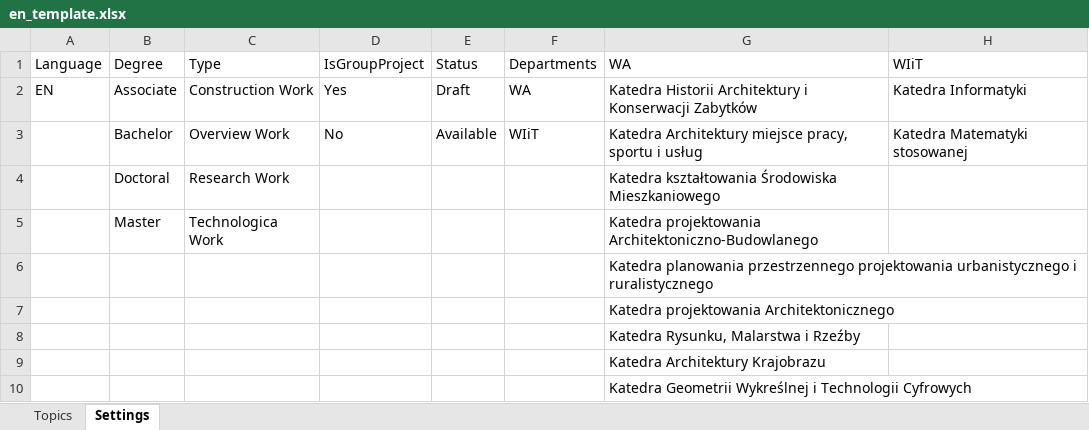
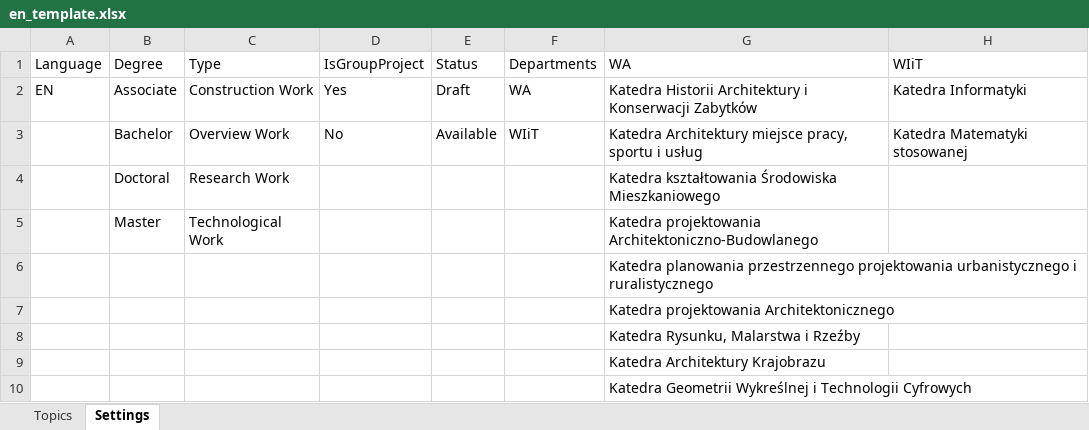
Before and after one commit to PatrykGajewski/topic-reservation, an Excel workbook: public/templates/en_template.xlsx, sheet Settings, drawn as a sheet; values as stored, in another font and other column widths than the file's, no borders; table styles not drawn; the diff names each change by its address in the sheet, - before the commit and + after, or states it on an @@ line.

Commit message:
Style input type file button, change projects template

```diff
--- a/public/templates/en_template.xlsx (sheet Settings)
+++ b/public/templates/en_template.xlsx (sheet Settings)
-C5 (Type): Technologica Work
+C5 (Type): Technological Work
```
Also changed, not shown: 7 other files.
